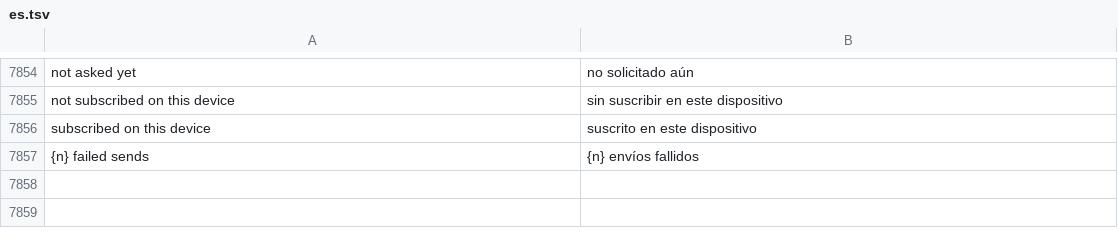
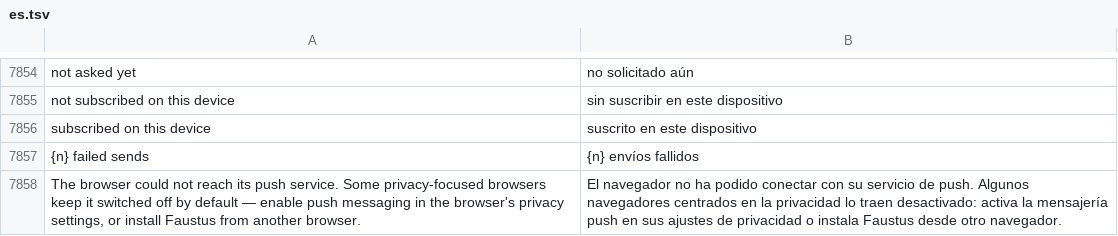
Before and after one commit to Luissalet/Faustus, a TSV file: docs/ui/i18n/es.tsv, drawn as a sheet; only a part is shown, gaps mark what is left out; the diff names each change by its address in the sheet, - before the commit and + after, or states it on an @@ line.

```diff
--- a/docs/ui/i18n/es.tsv
+++ b/docs/ui/i18n/es.tsv
+row 7858: The browser could not reach its push service. Some privacy-focused browsers keep it switched off by default — enable push messaging in the browser's privacy settings, or install Faustus from another browser. | El navegador no ha podido conectar con su servicio de push. Algunos navegadores centrados en la privacidad lo traen desactivado: activa la mensajería push en sus ajustes de privacidad o instala Faustus desde otro navegador.
```
Also changed, not shown: 7 other files.
